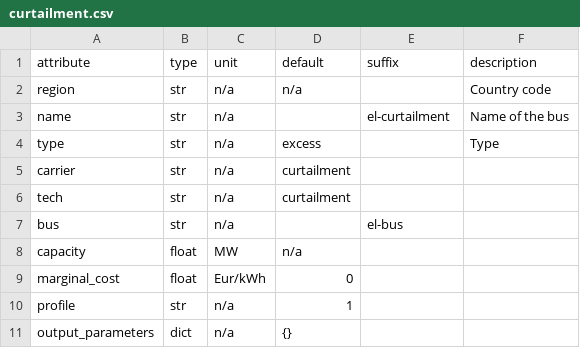
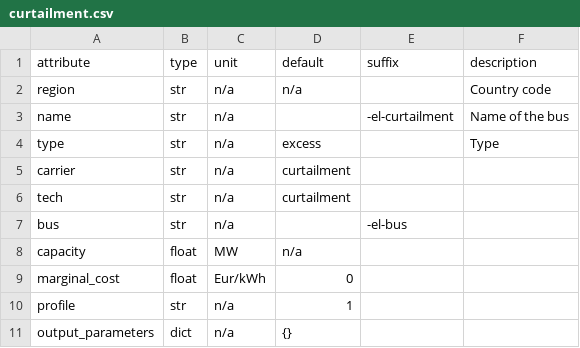
Before and after one commit to modex-flexmex/oemof-flexmex, a CSV file: oemoflex/component_attrs/curtailment.csv, drawn as a sheet.

```diff
--- a/oemoflex/component_attrs/curtailment.csv
+++ b/oemoflex/component_attrs/curtailment.csv
@@ -2,3 +2,3 @@ attribute,type,unit,default,suffix,description
 region,str,n/a,n/a,,Country code
-name,str,n/a,,el-curtailment,Name of the bus
+name,str,n/a,,-el-curtailment,Name of the bus
 type,str,n/a,excess,,Type
@@ -6,3 +6,3 @@ carrier,str,n/a,curtailment,,
 tech,str,n/a,curtailment,,
-bus,str,n/a,,el-bus,
+bus,str,n/a,,-el-bus,
 capacity,float,MW,n/a,,
```
Also changed, not shown: oemoflex/component_attrs/link.csv, oemoflex/component_attrs/load.csv, 7 other files.
